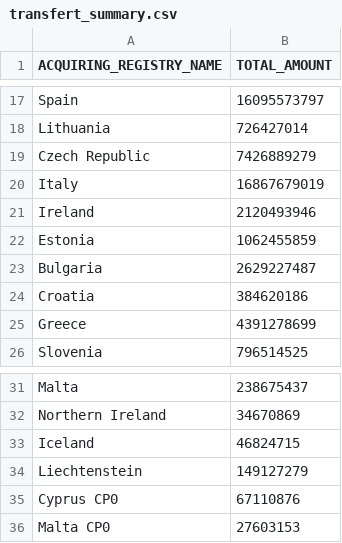
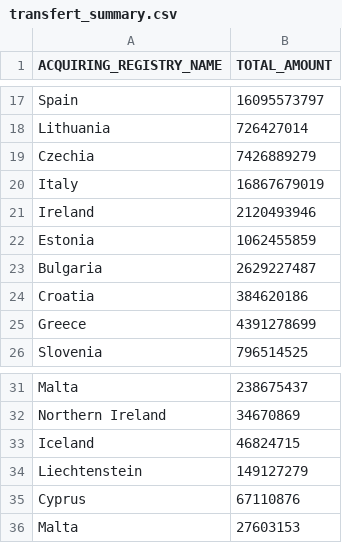
Before and after one commit to TheauLefranc/EscapeGameEcologie, a CSV file: public/data/transfert_summary.csv, drawn as a sheet; only a part is shown, gaps mark what is left out.

```diff
--- a/public/data/transfert_summary.csv
+++ b/public/data/transfert_summary.csv
@@ -18,3 +18,3 @@ Spain,16095573797
 Lithuania,726427014
-Czech Republic,7426889279
+Czechia,7426889279
 Italy ,16867679019
@@ -34,3 +34,3 @@ Iceland,46824715
 Liechtenstein,149127279
-Cyprus CP0,67110876
-Malta CP0,27603153
+Cyprus,67110876
+Malta,27603153
```
Also changed, not shown: public/data/aquisition_summary.csv, 2 other files.
